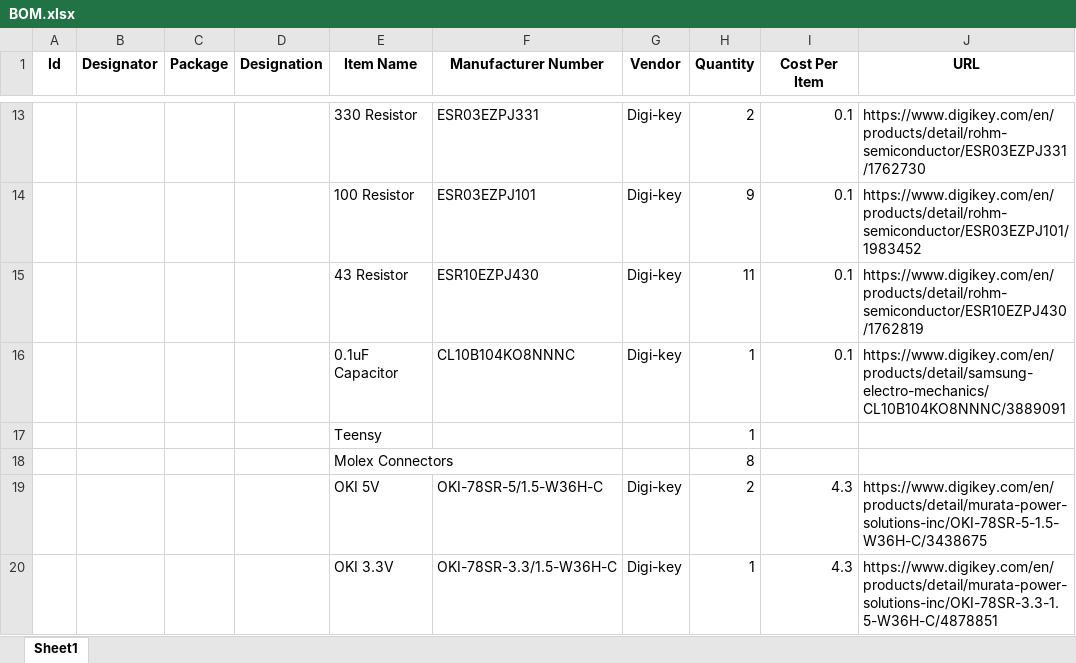
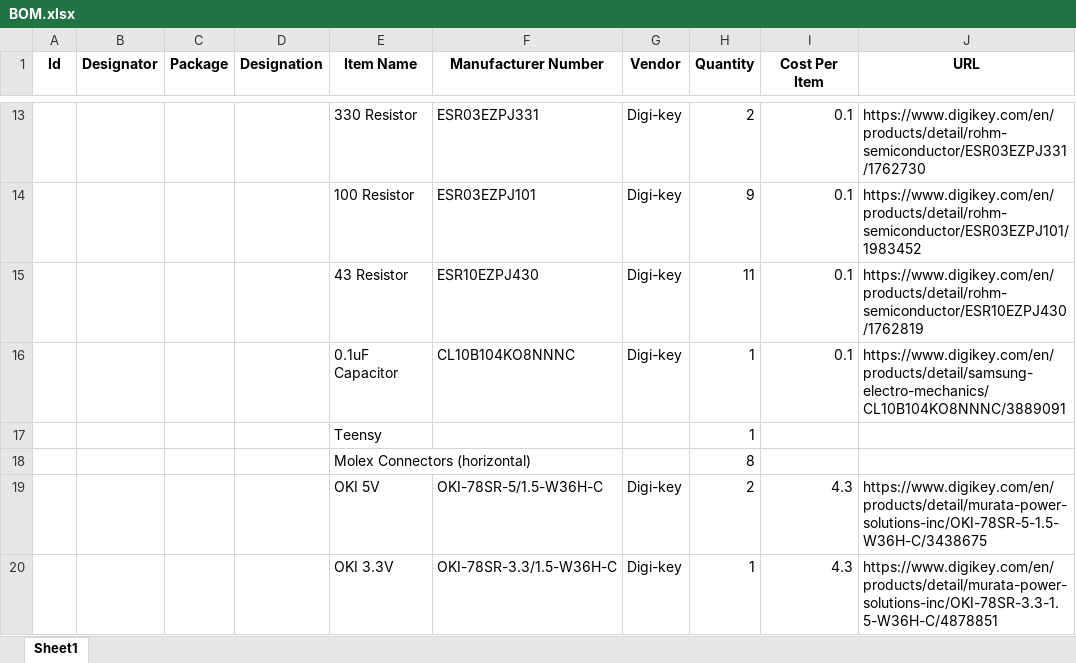
Before and after one commit to MissouriMRDT/GimbalBoard_Hardware, an Excel workbook: Documentation/BOM/BOM.xlsx, sheet Sheet1, drawn as a sheet; only a part is shown, gaps mark what is left out; values as stored, in another font and other column widths than the file's, no borders; the diff names each change by its address in the sheet, - before the commit and + after, or states it on an @@ line.

Commit message:
updated BOM

```diff
--- a/Documentation/BOM/BOM.xlsx (sheet Sheet1)
+++ b/Documentation/BOM/BOM.xlsx (sheet Sheet1)
-E18 (Item Name): Molex Connectors
+E18 (Item Name): Molex Connectors (horizontal)
```
